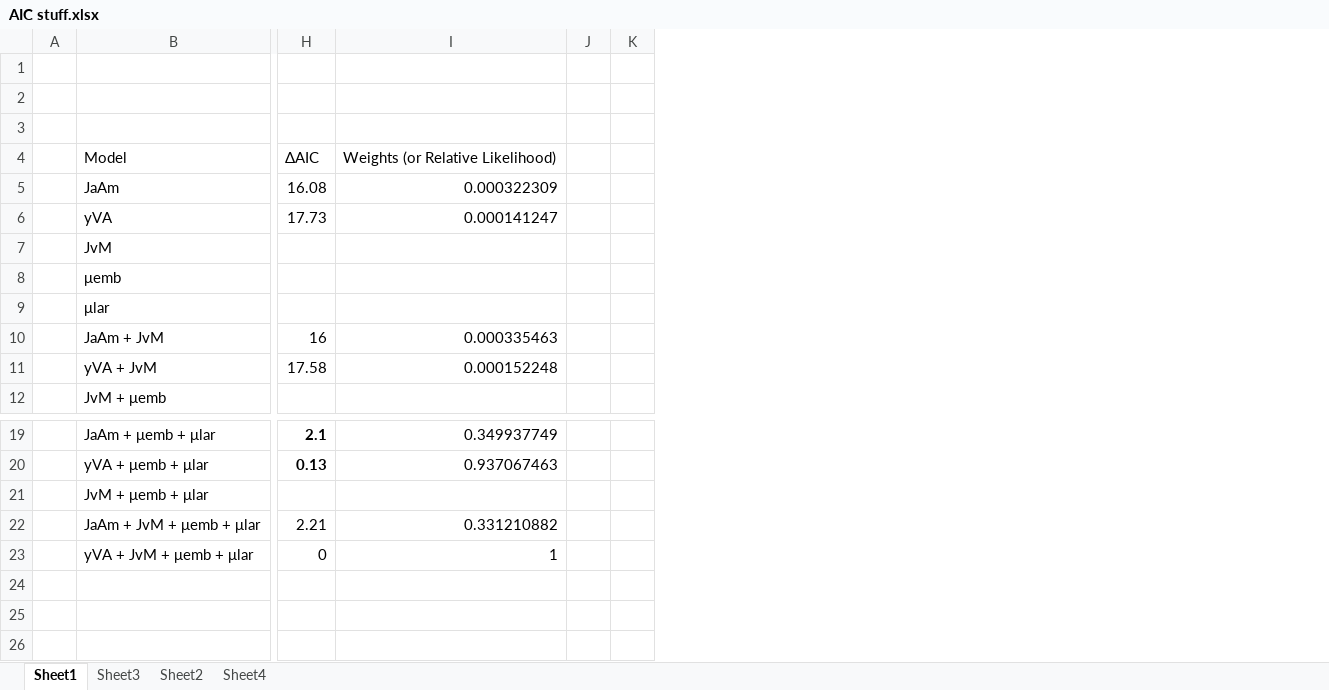
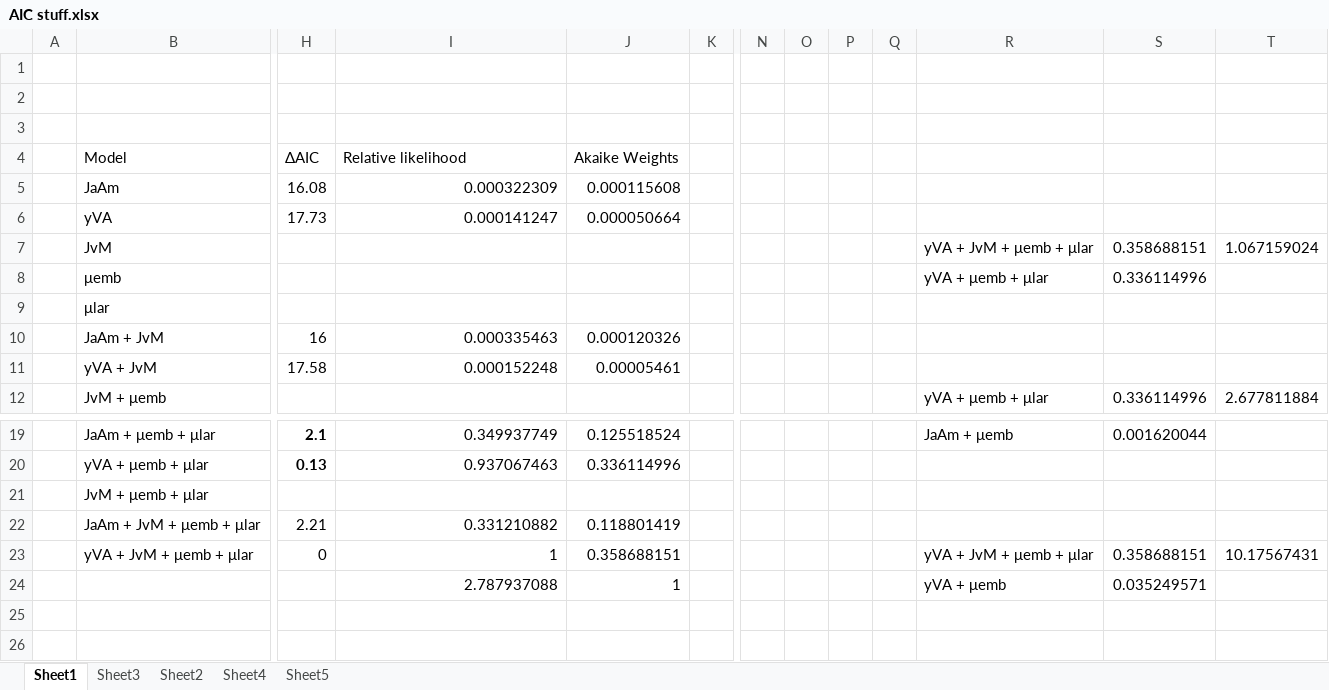
Before and after one commit to tschwemmer/MenidiaOA, an Excel workbook: DEBkiss results/AIC stuff.xlsx, sheet Sheet1, drawn as a sheet; only a part is shown, gaps mark what is left out; values as stored, in another font and other column widths than the file's, no borders; removed rows and columns are numbered as before the commit, all else as after; rows hold the shown columns only; the diff names each change by its address in the sheet, - before the commit and + after, or states it on an @@ line.

```diff
--- a/DEBkiss results/AIC stuff.xlsx (sheet Sheet1)
+++ b/DEBkiss results/AIC stuff.xlsx (sheet Sheet1)
+sheet tab: Sheet5
-column J, empty
+column J, rows 4-11: Akaike Weights | 0.000115608 | 0.000050664 |  |  |  | 0.000120326 | 0.00005461; rows 19-24: 0.125518524 | 0.336114996 |  | 0.118801419 | 0.358688151 | 1
+column N, empty
+column O, empty
+column P, empty
+column Q, empty
+column R, rows 7-12: yVA + JvM + μemb + μlar | yVA + μemb + μlar |  |  |  | yVA + μemb + μlar; rows 19-24: JaAm + μemb |  |  |  | yVA + JvM + μemb + μlar | yVA + μemb
+column S, rows 7-12: 0.358688151 | 0.336114996 |  |  |  | 0.336114996; rows 19-24: 0.001620044 |  |  |  | 0.358688151 | 0.035249571
+column T, rows 7-12: 1.067159024 |  |  |  |  | 2.677811884; row 23: 10.17567431
-I4: Weights (or Relative Likelihood)
+I4: Relative likelihood
-row 24: (empty)
+row 24:  |  |  | 2.787937088 | 1 |  |  |  |  |  | yVA + μemb | 0.035249571
```
Also changed, not shown: formulas that keep their value, 2 other files.
